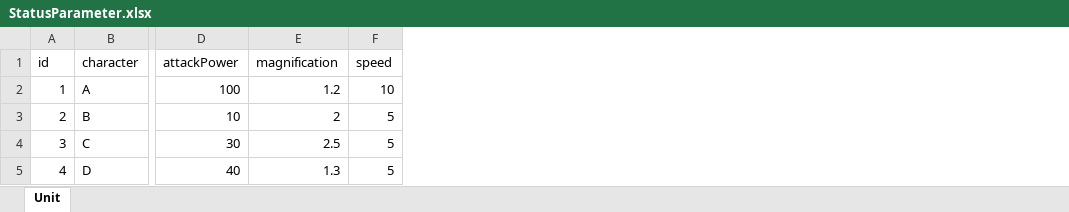
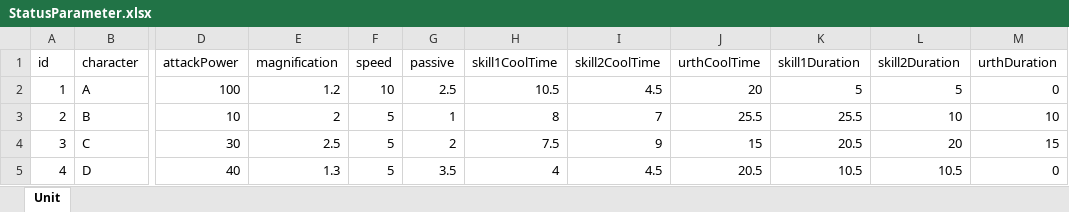
Before and after one commit to kinako1111/UNIFIGHT, an Excel workbook: Assets/TomitaFile/Status/StatusParameter.xlsx, sheet Unit, drawn as a sheet; only a part is shown, gaps mark what is left out; values as stored, in another font and other column widths than the file's, no borders; the diff names each change by its address in the sheet, - before the commit and + after, or states it on an @@ line.

```diff
--- a/Assets/TomitaFile/Status/StatusParameter.xlsx (sheet Unit)
+++ b/Assets/TomitaFile/Status/StatusParameter.xlsx (sheet Unit)
+column G (passive), rows 2-5: 2.5 | 1 | 2 | 3.5
+column H (skill1CoolTime), rows 2-5: 10.5 | 8 | 7.5 | 4
+column I (skill2CoolTime), rows 2-5: 4.5 | 7 | 9 | 4.5
+column J (urthCoolTime), rows 2-5: 20 | 25.5 | 15 | 20.5
+column K (skill1Duration), rows 2-5: 5 | 25.5 | 20.5 | 10.5
+column L (skill2Duration), rows 2-5: 5 | 10 | 20 | 10.5
+column M (urthDuration), rows 2-5: 0 | 10 | 15 | 0
```
Also changed, not shown: 15 other files.
